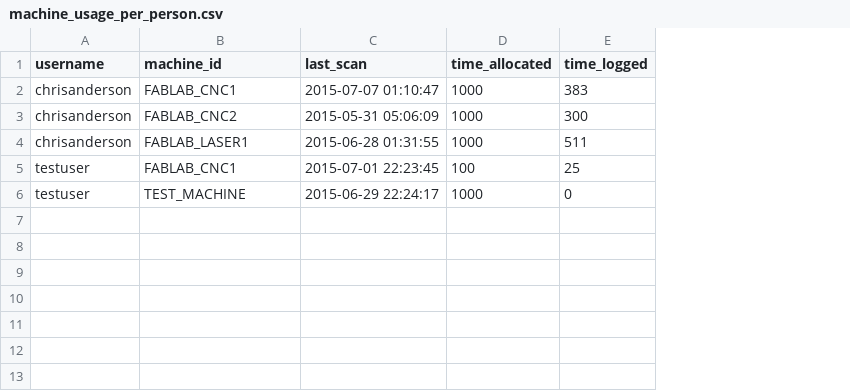
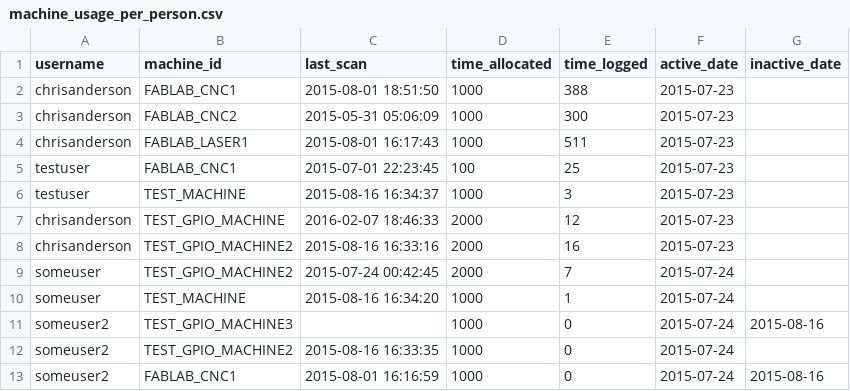
Before and after one commit to fablabsd/MakerPass-Backend, a CSV file: MakerPass/cgi/reports/machine_usage_per_person.csv, drawn as a sheet; the diff names each change by its address in the sheet, - before the commit and + after, or states it on an @@ line.

```diff
--- a/MakerPass/cgi/reports/machine_usage_per_person.csv
+++ b/MakerPass/cgi/reports/machine_usage_per_person.csv
+column F (active_date), rows 2-6: all 2015-07-23
+column G (inactive_date), empty
-C2 (last_scan): 2015-07-07 01:10:47
+C2 (last_scan): 2015-08-01 18:51:50
-E2 (time_logged): 383
+E2 (time_logged): 388
-C4 (last_scan): 2015-06-28 01:31:55
+C4 (last_scan): 2015-08-01 16:17:43
-C6 (last_scan): 2015-06-29 22:24:17
+C6 (last_scan): 2015-08-16 16:34:37
-E6 (time_logged): 0
+E6 (time_logged): 3
+row 7: chrisanderson | TEST_GPIO_MACHINE | 2016-02-07 18:46:33 | 2000 | 12 | 2015-07-23
+row 8: chrisanderson | TEST_GPIO_MACHINE2 | 2015-08-16 16:33:16 | 2000 | 16 | 2015-07-23
+row 9: someuser | TEST_GPIO_MACHINE2 | 2015-07-24 00:42:45 | 2000 | 7 | 2015-07-24
+row 10: someuser | TEST_MACHINE | 2015-08-16 16:34:20 | 1000 | 1 | 2015-07-24
+row 11: someuser2 | TEST_GPIO_MACHINE3 |  | 1000 | 0 | 2015-07-24 | 2015-08-16
+row 12: someuser2 | TEST_GPIO_MACHINE2 | 2015-08-16 16:33:35 | 1000 | 0 | 2015-07-24
+row 13: someuser2 | FABLAB_CNC1 | 2015-08-01 16:16:59 | 1000 | 0 | 2015-07-24 | 2015-08-16
```
Also changed, not shown: MakerPass/database/user_import/user_import.csv, 4 other files.
